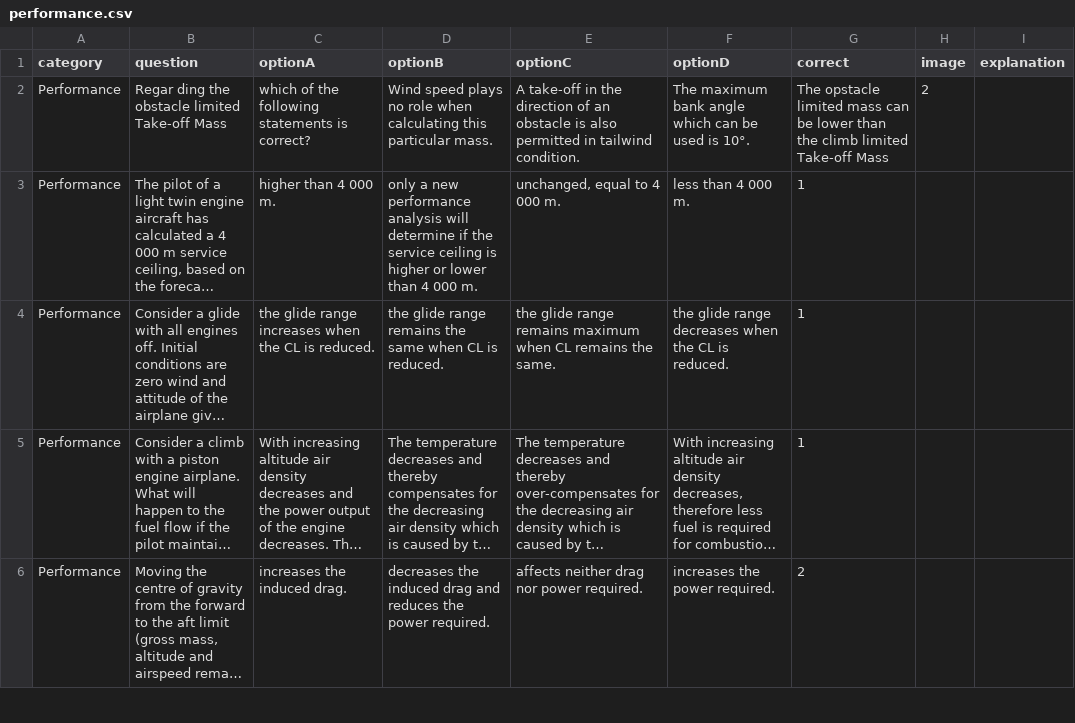
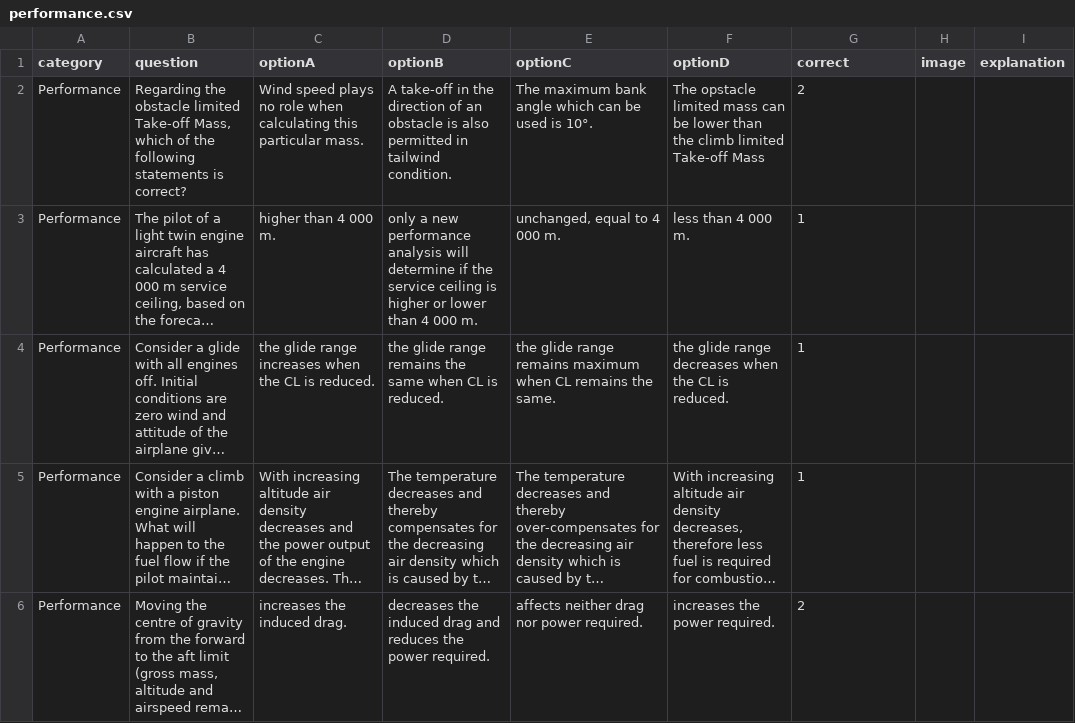
Before and after one commit to Georgesk1997/ETIHAD, a CSV file: categories/performance.csv, drawn as a sheet; only a part is shown; long unchanged cells end in …; removed rows and columns are numbered as before the commit, all else as after; the diff names each change by its address in the sheet, - before the commit and + after, or states it on an @@ line.

Commit message:
Update performance.csv

```diff
--- a/categories/performance.csv
+++ b/categories/performance.csv
-row 2: Performance | Regar ding the obstacle limited Take-off Mass | which of the following statements is correct? | Wind speed plays no role when calculating this particular mass. | A take-off in the direction of an obstacle is also permitted in tailwind condition. | The maximum bank angle which can be used is 10°. | The opstacle limited mass can be lower than the climb limited Take-off Mass | 2
+row 2: Performance | Regarding the obstacle limited Take-off Mass, which of the following statements is correct? | Wind speed plays no role when calculating this particular mass. | A take-off in the direction of an obstacle is also permitted in tailwind condition. | The maximum bank angle which can be used is 10°. | The opstacle limited mass can be lower than the climb limited Take-off Mass | 2
```
